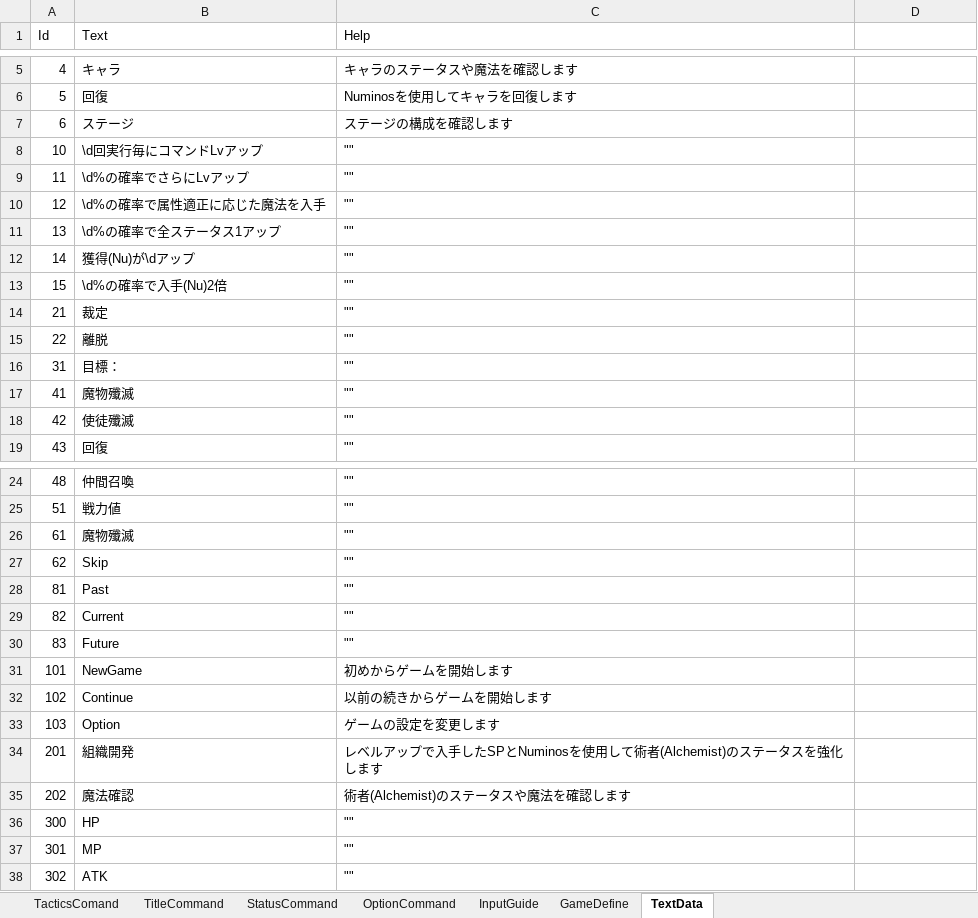
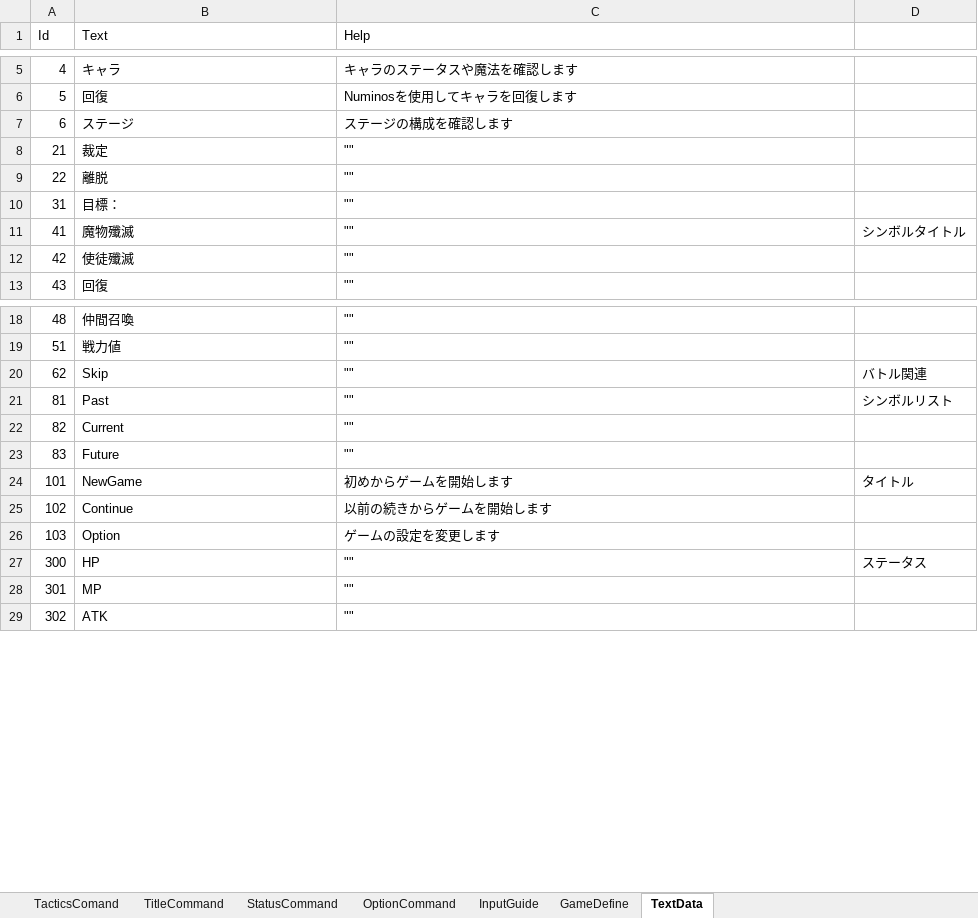
Before and after one commit to seedsclaft/unity, an Excel workbook: Assets/Data/System.xlsx, sheet TextData, drawn as a sheet; only a part is shown, gaps mark what is left out; values as stored, in another font and other column widths than the file's, no borders; removed rows and columns are numbered as before the commit, all else as after; the diff covers the shown part only; the diff names each change by its address in the sheet, - before the commit and + after, or states it on an @@ line.

```diff
--- a/Assets/Data/System.xlsx (sheet TextData)
+++ b/Assets/Data/System.xlsx (sheet TextData)
-row 8: 10 | \d回実行毎にコマンドLvアップ | ""
-row 9: 11 | \d%の確率でさらにLvアップ | ""
-row 10: 12 | \d%の確率で属性適正に応じた魔法を入手 | ""
-row 11: 13 | \d%の確率で全ステータス1アップ | ""
-row 12: 14 | 獲得(Nu)が\dアップ | ""
-row 13: 15 | \d%の確率で入手(Nu)2倍 | ""
-D11: (empty)
+D11: シンボルタイトル
-row 26: 61 | 魔物殲滅 | ""
-D20: (empty)
+D20: バトル関連
-D21: (empty)
+D21: シンボルリスト
-D24: (empty)
+D24: タイトル
-row 34: 201 | 組織開発 | レベルアップで入手したSPとNuminosを使用して術者(Alchemist)のステータスを強化します
-row 35: 202 | 魔法確認 | 術者(Alchemist)のステータスや魔法を確認します
-D27: (empty)
+D27: ステータス
```
Also changed, not shown: 1 edited cell elsewhere in this sheet, 18 other files.
